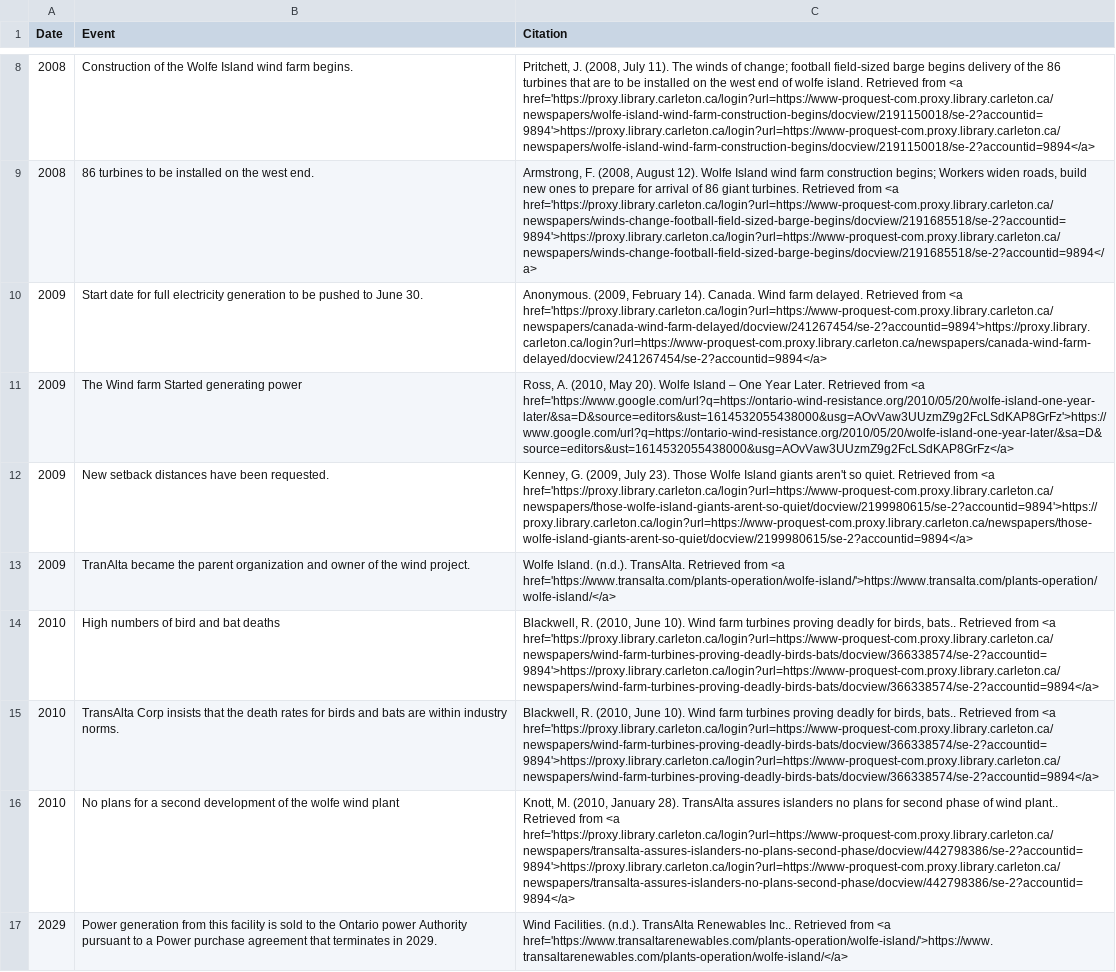
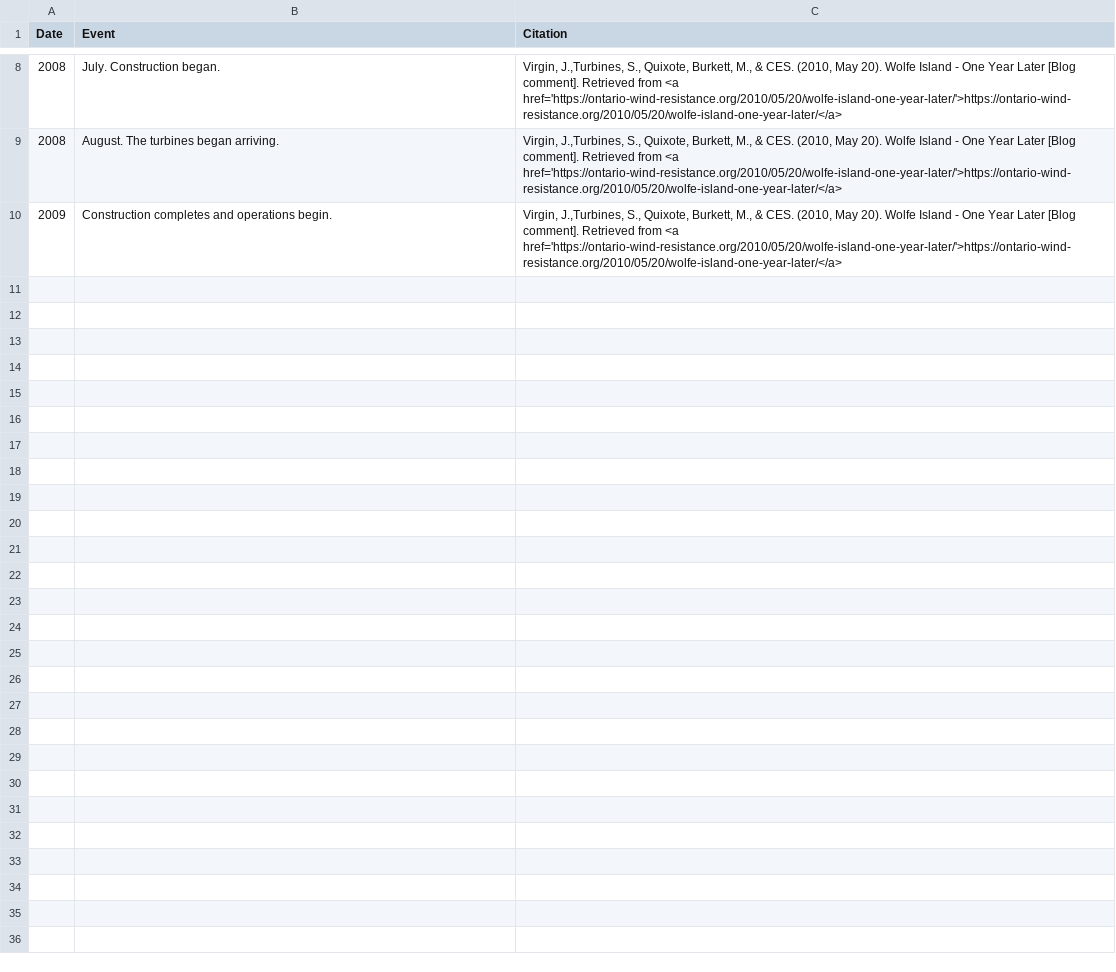
Before and after one commit to Alex-Lehmann/CAN-Renewables, a CSV file: data/timeline_wolfeisland.csv, drawn as a sheet; only a part is shown, gaps mark what is left out; removed rows and columns are numbered as before the commit, all else as after; the diff covers the shown part only; the diff names each change by its address in the sheet, - before the commit and + after, or states it on an @@ line.

Commit message:
Complete data ingest

```diff
--- a/data/timeline_wolfeisland.csv
+++ b/data/timeline_wolfeisland.csv
+row 8: 2008 | July. Construction began. | Virgin, J.,Turbines, S., Quixote, Burkett, M., & CES. (2010, May 20). Wolfe Island - One Year Later [Blog comment]. Retrieved from <a href='https://ontario-wind-resistance.org/2010/05/20/wolfe-island-one-year-later/'>https://ontario-wind-resistance.org/2010/05/20/wolfe-island-one-year-later/</a>
-B9 (Event): Construction of the Wolfe Island wind farm begins.
+B9 (Event): August. The turbines began arriving.
-C9 (Citation): Pritchett, J. (2008, July 11). The winds of change; football field-sized barge begins delivery of the 86 turbines that are to be installed on the west end of wolfe island. Retrieved from <a href='https://proxy.library.carleton.ca/login?url=https://www-proquest-com.proxy.library.carleton.ca/newspapers/wolfe-island-wind-farm-construction-begins/docview/2191150018/se-2?accountid=9894'>https://proxy.library.carleton.ca/login?url=https://www-proquest-com.proxy.library.carleton.ca/newspapers/wolfe-island-wind-farm-construction-begins/docview/2191150018/se-2?accountid=9894</a>
+C9 (Citation): Virgin, J.,Turbines, S., Quixote, Burkett, M., & CES. (2010, May 20). Wolfe Island - One Year Later [Blog comment]. Retrieved from <a href='https://ontario-wind-resistance.org/2010/05/20/wolfe-island-one-year-later/'>https://ontario-wind-resistance.org/2010/05/20/wolfe-island-one-year-later/</a>
-row 9: 2008 | 86 turbines to be installed on the west end. | Armstrong, F. (2008, August 12). Wolfe Island wind farm construction begins; Workers widen roads, build new ones to prepare for arrival of 86 giant turbines. Retrieved from <a href='https://proxy.library.carleton.ca/login?url=https://www-proquest-com.proxy.library.carleton.ca/newspapers/winds-change-football-field-sized-barge-begins/docview/2191685518/se-2?accountid=9894'>https://proxy.library.carleton.ca/login?url=https://www-proquest-com.proxy.library.carleton.ca/newspapers/winds-change-football-field-sized-barge-begins/docview/2191685518/se-2?accountid=9894</a>
-row 10: 2009 | Start date for full electricity generation to be pushed to June 30. | Anonymous. (2009, February 14). Canada. Wind farm delayed. Retrieved from <a href='https://proxy.library.carleton.ca/login?url=https://www-proquest-com.proxy.library.carleton.ca/newspapers/canada-wind-farm-delayed/docview/241267454/se-2?accountid=9894'>https://proxy.library.carleton.ca/login?url=https://www-proquest-com.proxy.library.carleton.ca/newspapers/canada-wind-farm-delayed/docview/241267454/se-2?accountid=9894</a>
-row 11: 2009 | The Wind farm Started generating power | Ross, A. (2010, May 20). Wolfe Island – One Year Later. Retrieved from <a href='https://www.google.com/url?q=https://ontario-wind-resistance.org/2010/05/20/wolfe-island-one-year-later/&sa=D&source=editors&ust=1614532055438000&usg=AOvVaw3UUzmZ9g2FcLSdKAP8GrFz'>https://www.google.com/url?q=https://ontario-wind-resistance.org/2010/05/20/wolfe-island-one-year-later/&sa=D&source=editors&ust=1614532055438000&usg=AOvVaw3UUzmZ9g2FcLSdKAP8GrFz</a>
-B10 (Event): New setback distances have been requested.
+B10 (Event): Construction completes and operations begin.
-C10 (Citation): Kenney, G. (2009, July 23). Those Wolfe Island giants aren't so quiet. Retrieved from <a href='https://proxy.library.carleton.ca/login?url=https://www-proquest-com.proxy.library.carleton.ca/newspapers/those-wolfe-island-giants-arent-so-quiet/docview/2199980615/se-2?accountid=9894'>https://proxy.library.carleton.ca/login?url=https://www-proquest-com.proxy.library.carleton.ca/newspapers/those-wolfe-island-giants-arent-so-quiet/docview/2199980615/se-2?accountid=9894</a>
+C10 (Citation): Virgin, J.,Turbines, S., Quixote, Burkett, M., & CES. (2010, May 20). Wolfe Island - One Year Later [Blog comment]. Retrieved from <a href='https://ontario-wind-resistance.org/2010/05/20/wolfe-island-one-year-later/'>https://ontario-wind-resistance.org/2010/05/20/wolfe-island-one-year-later/</a>
-row 13: 2009 | TranAlta became the parent organization and owner of the wind project. | Wolfe Island. (n.d.). TransAlta. Retrieved from <a href='https://www.transalta.com/plants-operation/wolfe-island/'>https://www.transalta.com/plants-operation/wolfe-island/</a>
-row 14: 2010 | High numbers of bird and bat deaths | Blackwell, R. (2010, June 10). Wind farm turbines proving deadly for birds, bats.. Retrieved from <a href='https://proxy.library.carleton.ca/login?url=https://www-proquest-com.proxy.library.carleton.ca/newspapers/wind-farm-turbines-proving-deadly-birds-bats/docview/366338574/se-2?accountid=9894'>https://proxy.library.carleton.ca/login?url=https://www-proquest-com.proxy.library.carleton.ca/newspapers/wind-farm-turbines-proving-deadly-birds-bats/docview/366338574/se-2?accountid=9894</a>
-row 15: 2010 | TransAlta Corp insists that the death rates for birds and bats are within industry norms. | Blackwell, R. (2010, June 10). Wind farm turbines proving deadly for birds, bats.. Retrieved from <a href='https://proxy.library.carleton.ca/login?url=https://www-proquest-com.proxy.library.carleton.ca/newspapers/wind-farm-turbines-proving-deadly-birds-bats/docview/366338574/se-2?accountid=9894'>https://proxy.library.carleton.ca/login?url=https://www-proquest-com.proxy.library.carleton.ca/newspapers/wind-farm-turbines-proving-deadly-birds-bats/docview/366338574/se-2?accountid=9894</a>
-row 16: 2010 | No plans for a second development of the wolfe wind plant | Knott, M. (2010, January 28). TransAlta assures islanders no plans for second phase of wind plant.. Retrieved from <a href='https://proxy.library.carleton.ca/login?url=https://www-proquest-com.proxy.library.carleton.ca/newspapers/transalta-assures-islanders-no-plans-second-phase/docview/442798386/se-2?accountid=9894'>https://proxy.library.carleton.ca/login?url=https://www-proquest-com.proxy.library.carleton.ca/newspapers/transalta-assures-islanders-no-plans-second-phase/docview/442798386/se-2?accountid=9894</a>
-row 17: 2029 | Power generation from this facility is sold to the Ontario power Authority pursuant to a Power purchase agreement that terminates in 2029. | Wind Facilities. (n.d.). TransAlta Renewables Inc.. Retrieved from <a href='https://www.transaltarenewables.com/plants-operation/wolfe-island/'>https://www.transaltarenewables.com/plants-operation/wolfe-island/</a>
```
Also changed, not shown: 5 added rows, 5 removed rows and 2 edited cells elsewhere in this file, data/province_counts.csv, data/timeline_capesharp.csv, 39 other files.
